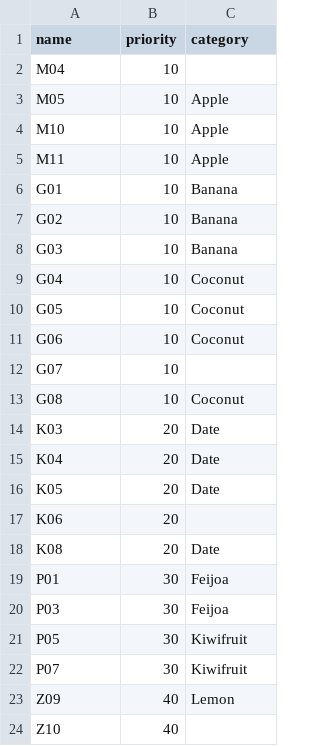
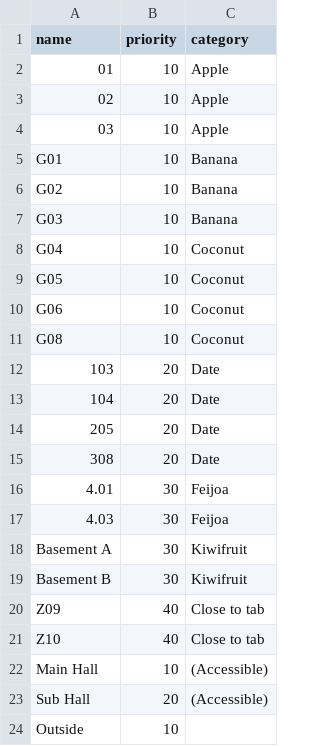
Before and after one commit to TabbycatDebate/tabbycat, a CSV file: data/demo/venues.csv, drawn as a sheet.

Commit message:
Add prefix/suffix methods to venuecategory imports, remove ability to specify venue relationships in venue_categories.csv, update venue related demo data

```diff
--- a/data/demo/venues.csv
+++ b/data/demo/venues.csv
@@ -1,6 +1,5 @@
 name,priority,category
-"M04",10,
-"M05",10,Apple
-"M10",10,Apple
-"M11",10,Apple
+"01",10,Apple
+"02",10,Apple
+"03",10,Apple
 "G01",10,Banana
@@ -11,14 +10,15 @@ name,priority,category
 "G06",10,Coconut
-"G07",10,
 "G08",10,Coconut
-"K03",20,Date
-"K04",20,Date
-"K05",20,Date
-"K06",20,
-"K08",20,Date
-"P01",30,Feijoa
-"P03",30,Feijoa
-"P05",30,Kiwifruit
-"P07",30,Kiwifruit
-"Z09",40,Lemon
-"Z10",40,
+"103",20,Date
+"104",20,Date
+"205",20,Date
+"308",20,Date
+"4.01",30,Feijoa
+"4.03",30,Feijoa
+"Basement A",30,Kiwifruit
+"Basement B",30,Kiwifruit
+"Z09",40,Close to tab
+"Z10",40,Close to tab
+"Main Hall",10,(Accessible)
+"Sub Hall",20,(Accessible)
+"Outside",10,
```
Also changed, not shown: 7 other files.
